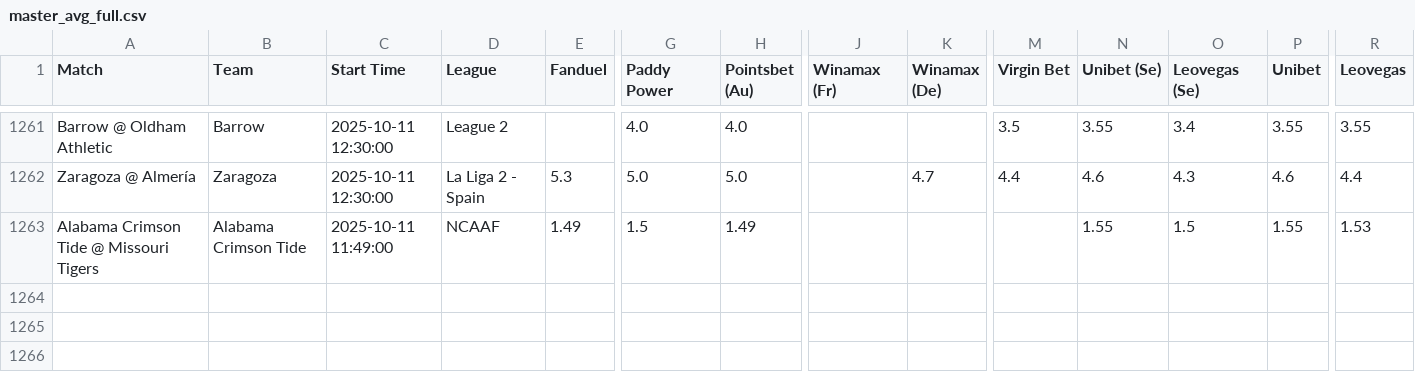
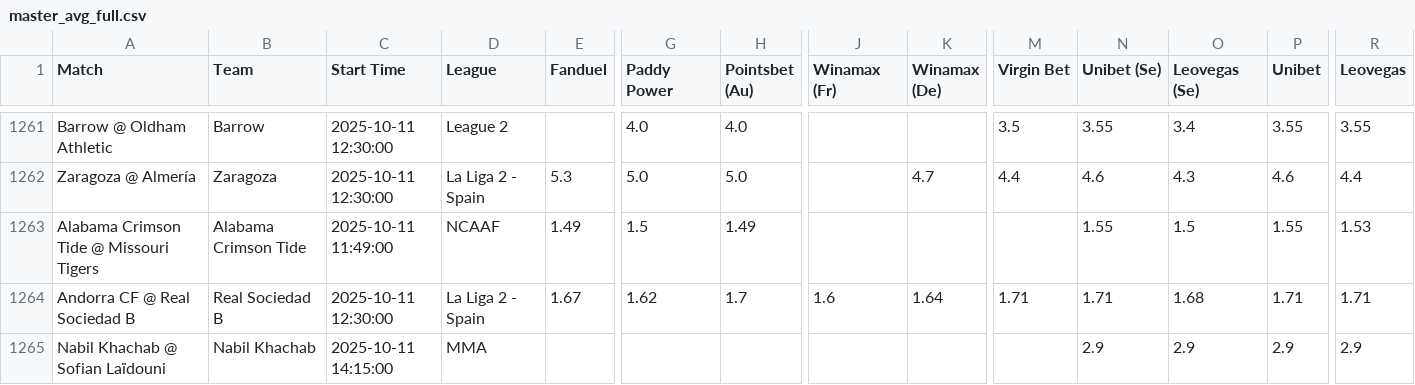
Before and after one commit to aqsmith02/paper-betting-tracker, a CSV file: codebase/data/master_avg_full.csv, drawn as a sheet; only a part is shown, gaps mark what is left out; rows hold the shown columns only; the diff names each change by its address in the sheet, - before the commit and + after, or states it on an @@ line.

```diff
--- a/codebase/data/master_avg_full.csv
+++ b/codebase/data/master_avg_full.csv
+row 1264: Andorra CF @ Real Sociedad B | Real Sociedad B | 2025-10-11 12:30:00 | La Liga 2 - Spain | 1.67 | 1.62 | 1.7 | 1.6 | 1.64 | 1.71 | 1.71 | 1.68 | 1.71 | 1.71
+row 1265: Nabil Khachab @ Sofian Laïdouni | Nabil Khachab | 2025-10-11 14:15:00 | MMA |  |  |  |  |  |  | 2.9 | 2.9 | 2.9 | 2.9
```
Also changed, not shown: codebase/data/master_mod_zscore_full.csv, codebase/data/master_pin_bets.csv, 5 other files.
